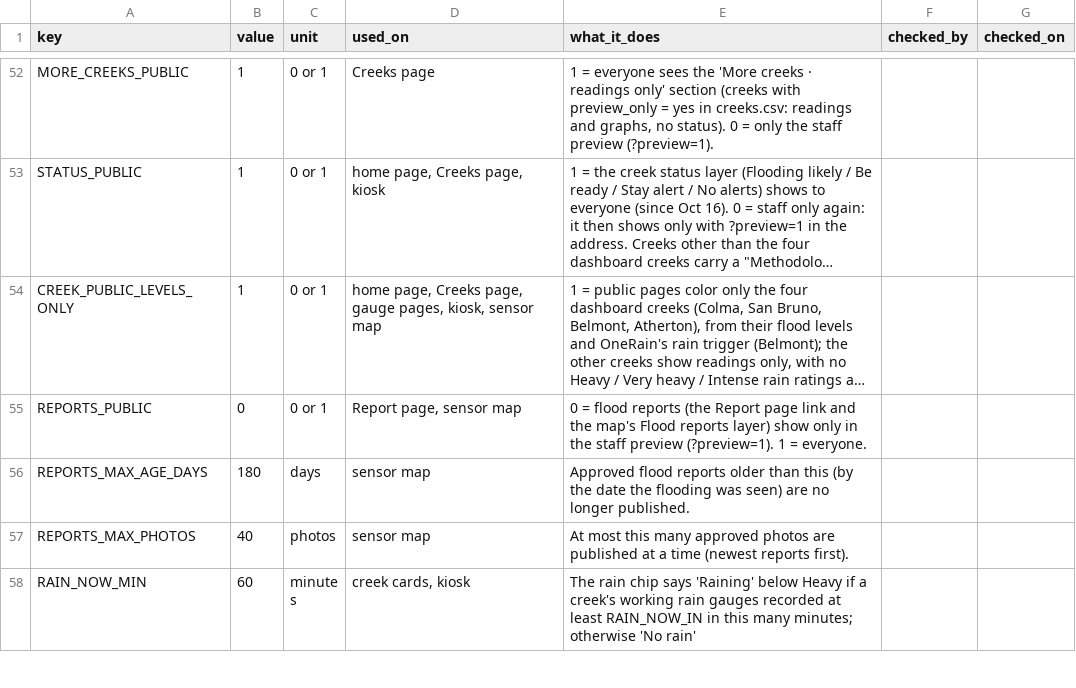
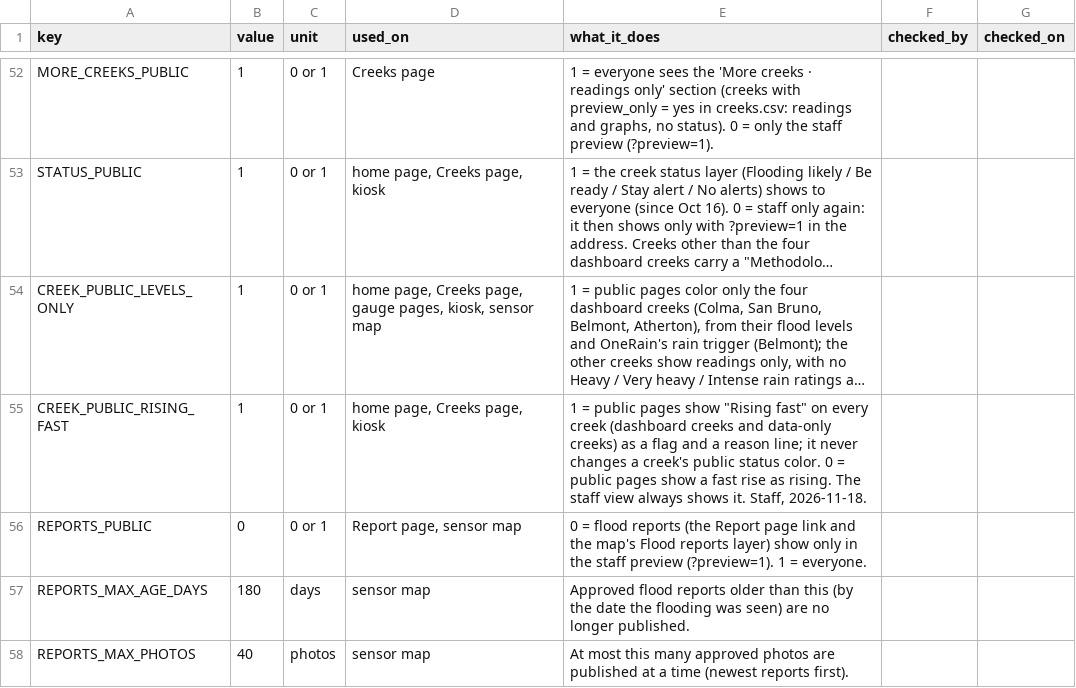
Before and after one commit to OneShorelineSMC/oneshorelinefews, a CSV file: lookups/settings.csv, drawn as a sheet; only a part is shown, gaps mark what is left out; the shorter side is filled out with more unchanged rows; long unchanged cells end in …; the diff names each change by its address in the sheet, - before the commit and + after, or states it on an @@ line.

Commit message:
Add files via upload

```diff
--- a/lookups/settings.csv
+++ b/lookups/settings.csv
+row 55: CREEK_PUBLIC_RISING_FAST | 1 | 0 or 1 | home page, Creeks page, kiosk | 1 = public pages show "Rising fast" on every creek (dashboard creeks and data-only creeks) as a flag and a reason line; it never changes a creek's public status color. 0 = public pages show a fast rise as rising. The staff view always shows it. Staff, 2026-11-18.
```
